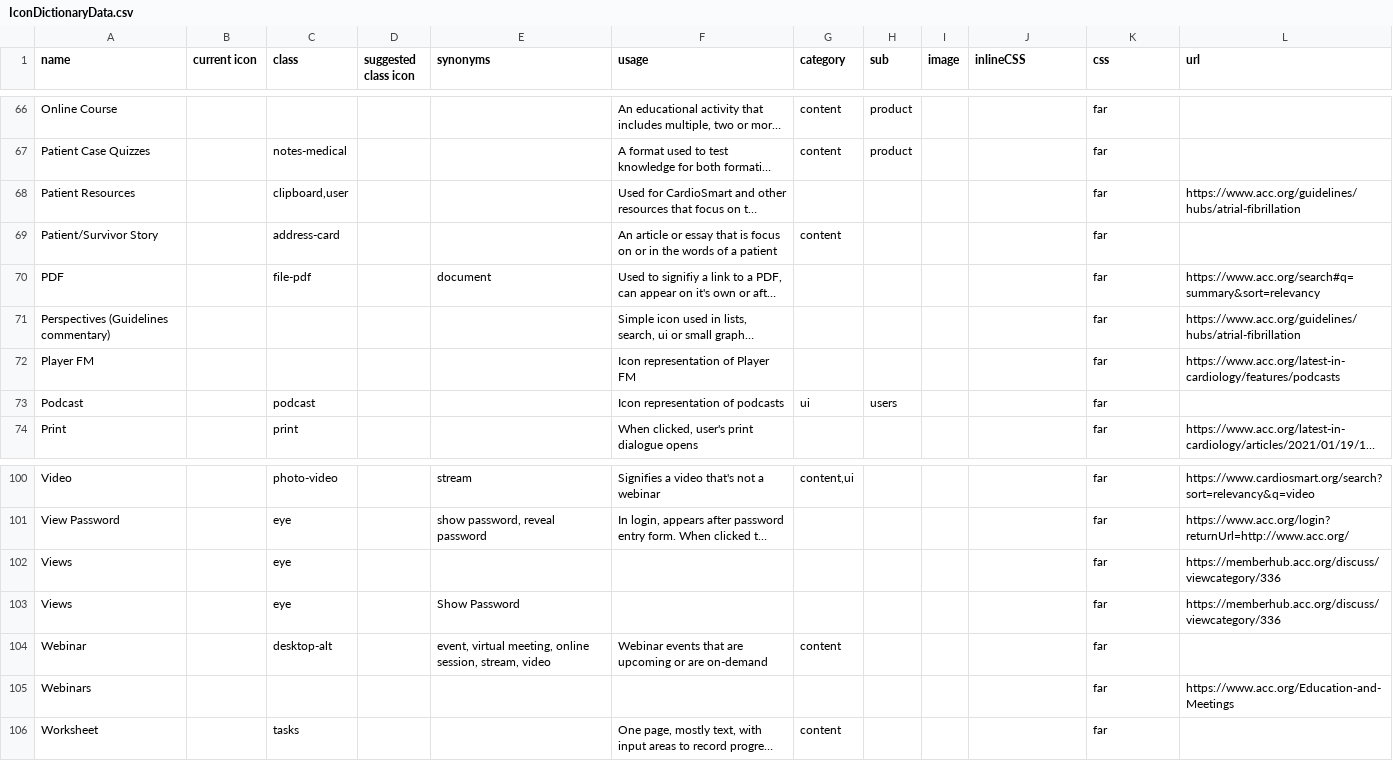
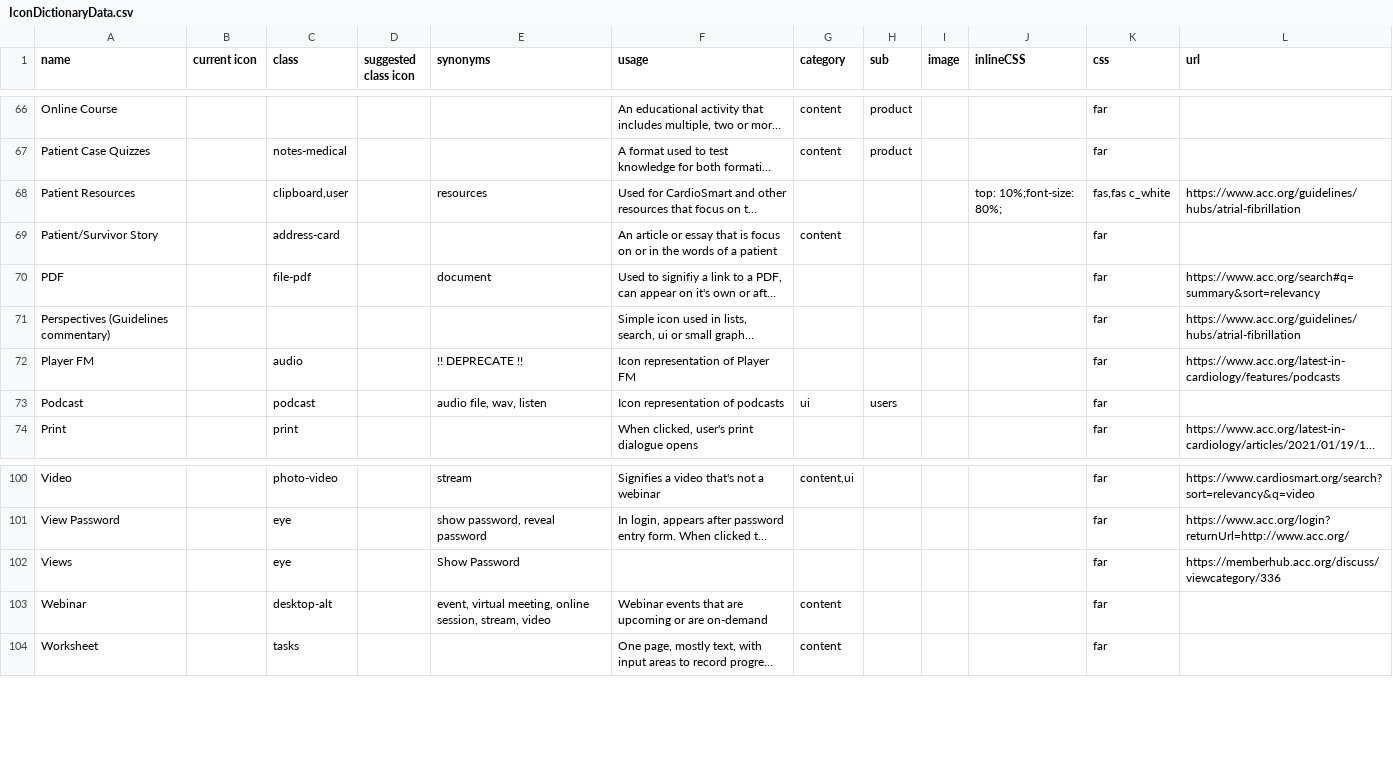
Before and after one commit to ACC-Style/IconDictionary, a CSV file: _data/IconDictionaryData.csv, drawn as a sheet; only a part is shown, gaps mark what is left out; long unchanged cells end in …; removed rows and columns are numbered as before the commit, all else as after; the diff covers the shown part only; the diff names each change by its address in the sheet, - before the commit and + after, or states it on an @@ line.

Commit message:
New Dictionary Items
Action Plan, Announcements, Apps & Tools, Career Resources, Meeting On Demand, Live Meeting, Resources, Interactive Tools

```diff
--- a/_data/IconDictionaryData.csv
+++ b/_data/IconDictionaryData.csv
-E68 (synonyms): (empty)
+E68 (synonyms): resources
-J68 (inlineCSS): (empty)
+J68 (inlineCSS): top: 10%;font-size: 80%;
-K68 (css): far
+K68 (css): fas,fas c_white
-C72 (class): (empty)
+C72 (class): audio
-E72 (synonyms): (empty)
+E72 (synonyms): !! DEPRECATE !!
-E73 (synonyms): (empty)
+E73 (synonyms): audio file, wav, listen
-row 102: Views |  | eye |  |  |  |  |  |  |  | far | https://memberhub.acc.org/discuss/viewcategory/336
-row 105: Webinars |  |  |  |  |  |  |  |  |  | far | https://www.acc.org/Education-and-Meetings
```
Also changed, not shown: 2 added rows and 15 edited cells elsewhere in this file.
